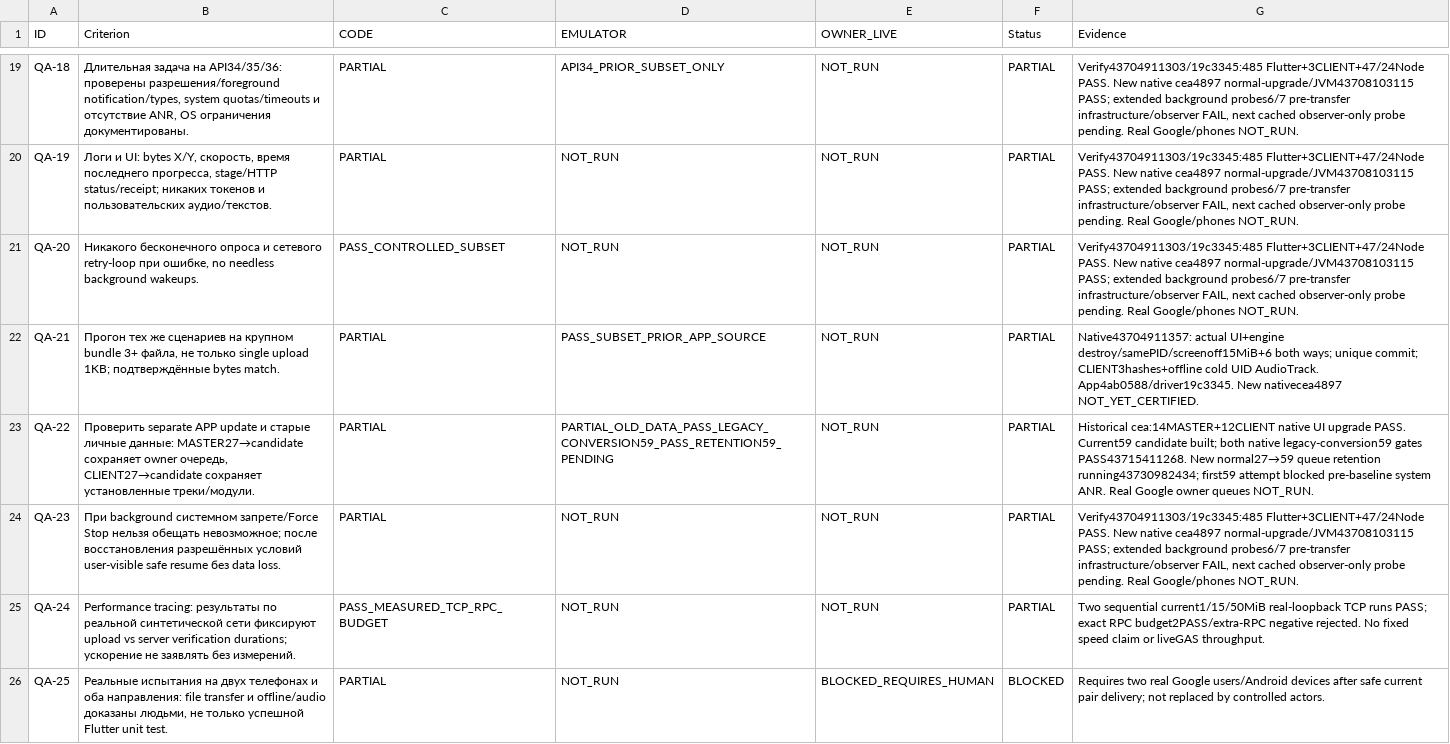
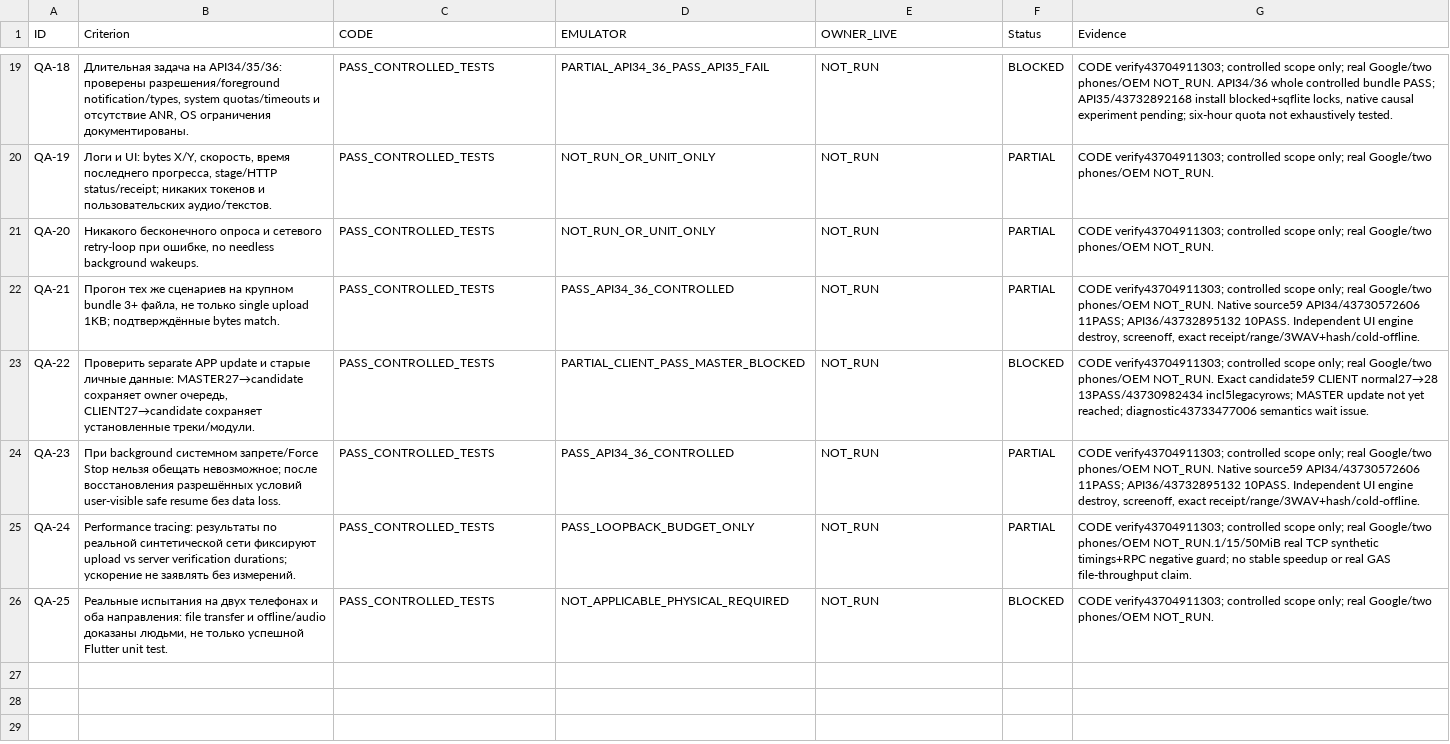
Before and after one commit to luxhypnomaster/sulfi-hypnotherapy, a CSV file: reports/task18/ACCEPTANCE_18.csv, drawn as a sheet; only a part is shown, gaps mark what is left out; the diff covers the shown part only; the diff names each change by its address in the sheet, - before the commit and + after, or states it on an @@ line.

Commit message:
docs(task18): record exact API34/36 and CLIENT passes; block issuance on unresolved native gates

```diff
--- a/reports/task18/ACCEPTANCE_18.csv
+++ b/reports/task18/ACCEPTANCE_18.csv
-C19:C20 (CODE): PARTIAL
+C19:C20 (CODE): PASS_CONTROLLED_TESTS
-D19 (EMULATOR): API34_PRIOR_SUBSET_ONLY
+D19 (EMULATOR): PARTIAL_API34_36_PASS_API35_FAIL
-F19 (Status): PARTIAL
+F19 (Status): BLOCKED
-G19 (Evidence): Verify43704911303/19c3345:485 Flutter+3CLIENT+47/24Node PASS. New native cea4897 normal-upgrade/JVM43708103115 PASS; extended background probes6/7 pre-transfer infrastructure/observer FAIL, next cached observer-only probe pending. Real Google/phones NOT_RUN.
+G19 (Evidence): CODE verify43704911303; controlled scope only; real Google/two phones/OEM NOT_RUN. API34/36 whole controlled bundle PASS; API35/43732892168 install blocked+sqflite locks, native causal experiment pending; six-hour quota not exhaustively tested.
-D20:D21 (EMULATOR): NOT_RUN
+D20:D21 (EMULATOR): NOT_RUN_OR_UNIT_ONLY
-G20:G21 (Evidence): Verify43704911303/19c3345:485 Flutter+3CLIENT+47/24Node PASS. New native cea4897 normal-upgrade/JVM43708103115 PASS; extended background probes6/7 pre-transfer infrastructure/observer FAIL, next cached observer-only probe pending. Real Google/phones NOT_RUN.
+G20:G21 (Evidence): CODE verify43704911303; controlled scope only; real Google/two phones/OEM NOT_RUN.
-C21 (CODE): PASS_CONTROLLED_SUBSET
+C21 (CODE): PASS_CONTROLLED_TESTS
-C22:C24 (CODE): PARTIAL
+C22:C24 (CODE): PASS_CONTROLLED_TESTS
-D22 (EMULATOR): PASS_SUBSET_PRIOR_APP_SOURCE
+D22 (EMULATOR): PASS_API34_36_CONTROLLED
-G22 (Evidence): Native43704911357: actual UI+engine destroy/samePID/screenoff15MiB+6 both ways; unique commit; CLIENT3hashes+offline cold UID AudioTrack. App4ab0588/driver19c3345. New nativecea4897 NOT_YET_CERTIFIED.
+G22 (Evidence): CODE verify43704911303; controlled scope only; real Google/two phones/OEM NOT_RUN. Native source59 API34/43730572606 11PASS; API36/43732895132 10PASS. Independent UI engine destroy, screenoff, exact receipt/range/3WAV+hash/cold-offline.
-D23 (EMULATOR): PARTIAL_OLD_DATA_PASS_LEGACY_CONVERSION59_PASS_RETENTION59_PENDING
+D23 (EMULATOR): PARTIAL_CLIENT_PASS_MASTER_BLOCKED
-F23 (Status): PARTIAL
+F23 (Status): BLOCKED
-G23 (Evidence): Historical cea:14MASTER+12CLIENT native UI upgrade PASS. Current59 candidate built; both native legacy-conversion59 gates PASS43715411268. New normal27→59 queue retention running43730982434; first59 attempt blocked pre-baseline system ANR. Real Google owner queues NOT_RUN.
+G23 (Evidence): CODE verify43704911303; controlled scope only; real Google/two phones/OEM NOT_RUN. Exact candidate59 CLIENT normal27→28 13PASS/43730982434 incl5legacyrows; MASTER update not yet reached; diagnostic43733477006 semantics wait issue.
-D24 (EMULATOR): NOT_RUN
+D24 (EMULATOR): PASS_API34_36_CONTROLLED
-G24 (Evidence): Verify43704911303/19c3345:485 Flutter+3CLIENT+47/24Node PASS. New native cea4897 normal-upgrade/JVM43708103115 PASS; extended background probes6/7 pre-transfer infrastructure/observer FAIL, next cached observer-only probe pending. Real Google/phones NOT_RUN.
+G24 (Evidence): CODE verify43704911303; controlled scope only; real Google/two phones/OEM NOT_RUN. Native source59 API34/43730572606 11PASS; API36/43732895132 10PASS. Independent UI engine destroy, screenoff, exact receipt/range/3WAV+hash/cold-offline.
-C25 (CODE): PASS_MEASURED_TCP_RPC_BUDGET
+C25 (CODE): PASS_CONTROLLED_TESTS
-D25 (EMULATOR): NOT_RUN
+D25 (EMULATOR): PASS_LOOPBACK_BUDGET_ONLY
-G25 (Evidence): Two sequential current1/15/50MiB real-loopback TCP runs PASS; exact RPC budget2PASS/extra-RPC negative rejected. No fixed speed claim or liveGAS throughput.
+G25 (Evidence): CODE verify43704911303; controlled scope only; real Google/two phones/OEM NOT_RUN.1/15/50MiB real TCP synthetic timings+RPC negative guard; no stable speedup or real GAS file-throughput claim.
-C26 (CODE): PARTIAL
+C26 (CODE): PASS_CONTROLLED_TESTS
-D26 (EMULATOR): NOT_RUN
+D26 (EMULATOR): NOT_APPLICABLE_PHYSICAL_REQUIRED
-E26 (OWNER_LIVE): BLOCKED_REQUIRES_HUMAN
+E26 (OWNER_LIVE): NOT_RUN
-G26 (Evidence): Requires two real Google users/Android devices after safe current pair delivery; not replaced by controlled actors.
+G26 (Evidence): CODE verify43704911303; controlled scope only; real Google/two phones/OEM NOT_RUN.
```
Also changed, not shown: 52 edited cells elsewhere in this file, 4 other files.
